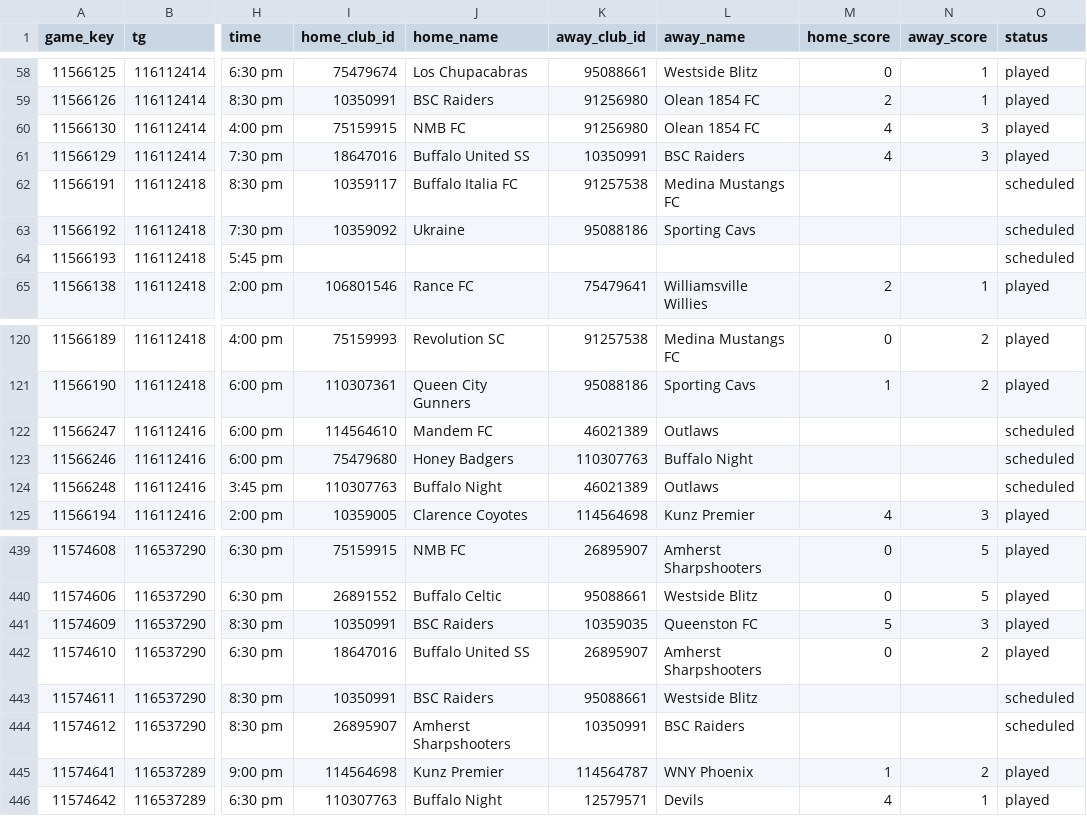
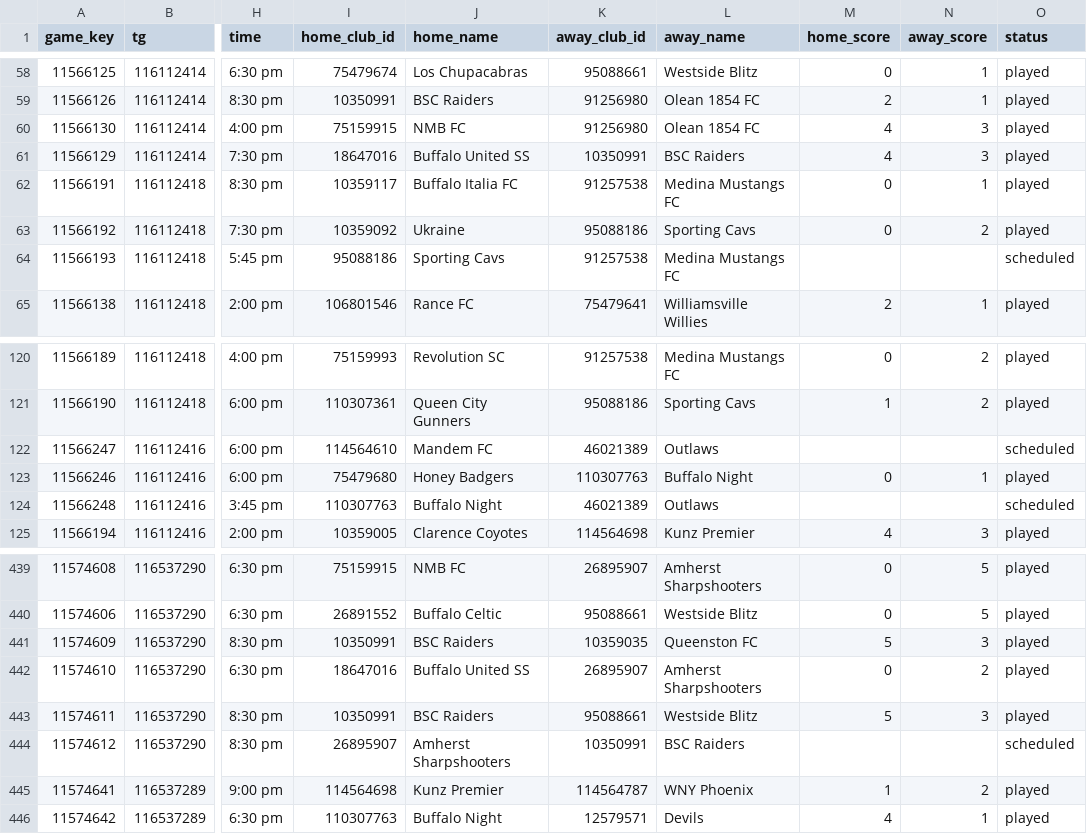
Before and after one commit to drewfiut/bdsl-stats, a CSV file: data/2026-summer/games.csv, drawn as a sheet; only a part is shown, gaps mark what is left out; the diff names each change by its address in the sheet, - before the commit and + after, or states it on an @@ line.

```diff
--- a/data/2026-summer/games.csv
+++ b/data/2026-summer/games.csv
-M62:M63 (home_score): (empty)
+M62:M63 (home_score): 0
-N62 (away_score): (empty)
+N62 (away_score): 1
-O62:O63 (status): scheduled
+O62:O63 (status): played
-N63 (away_score): (empty)
+N63 (away_score): 2
-I64 (home_club_id): (empty)
+I64 (home_club_id): 95088186
-J64 (home_name): (empty)
+J64 (home_name): Sporting Cavs
-K64 (away_club_id): (empty)
+K64 (away_club_id): 91257538
-L64 (away_name): (empty)
+L64 (away_name): Medina Mustangs FC
-M123 (home_score): (empty)
+M123 (home_score): 0
-N123 (away_score): (empty)
+N123 (away_score): 1
-O123 (status): scheduled
+O123 (status): played
-M443 (home_score): (empty)
+M443 (home_score): 5
-N443 (away_score): (empty)
+N443 (away_score): 3
-O443 (status): scheduled
+O443 (status): played
```
Also changed, not shown: data/2026-summer/game_reports.csv, data/2026-summer/game_stats.csv, 1 other file.
